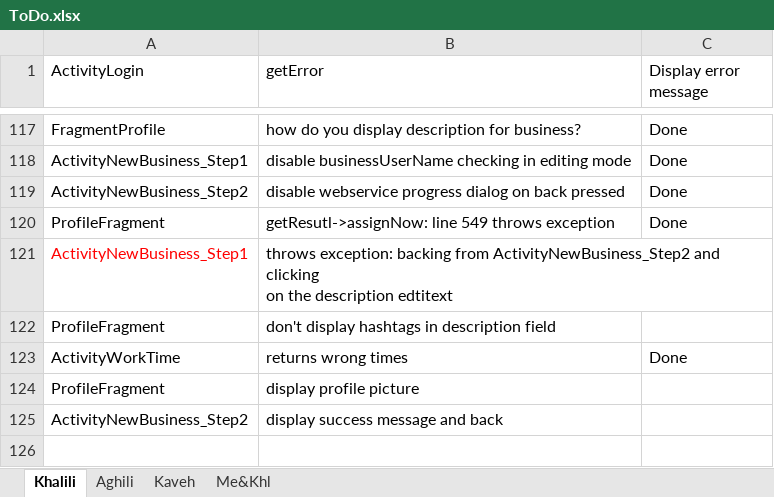
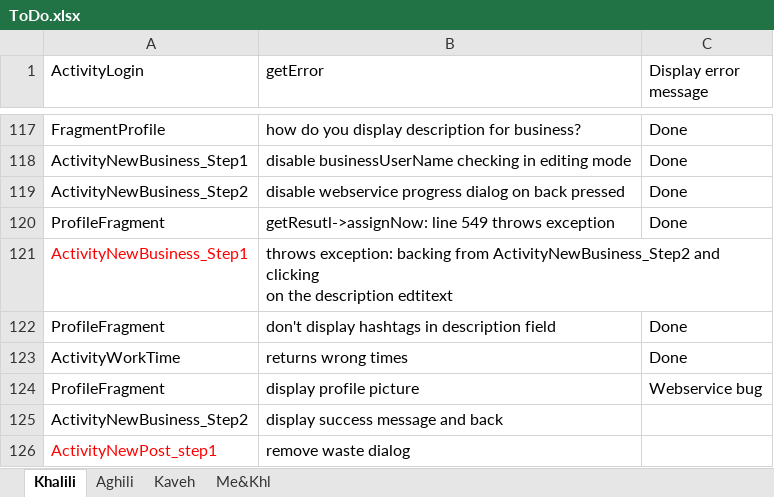
Before and after one commit to A-Kaveh2/SocialBusiness, an Excel workbook: app/src/docs/ToDo.xlsx, sheet Khalili, drawn as a sheet; only a part is shown, gaps mark what is left out; values as stored, in another font and other column widths than the file's, no borders; the diff names each change by its address in the sheet, - before the commit and + after, or states it on an @@ line.

```diff
--- a/app/src/docs/ToDo.xlsx (sheet Khalili)
+++ b/app/src/docs/ToDo.xlsx (sheet Khalili)
-C122 (Display error message): (empty)
+C122 (Display error message): Done
-C124 (Display error message): (empty)
+C124 (Display error message): Webservice bug
+row 126: ActivityNewPost_step1 | remove waste dialog
```
Also changed, not shown: sheet Me&Khl, 6 other files.
